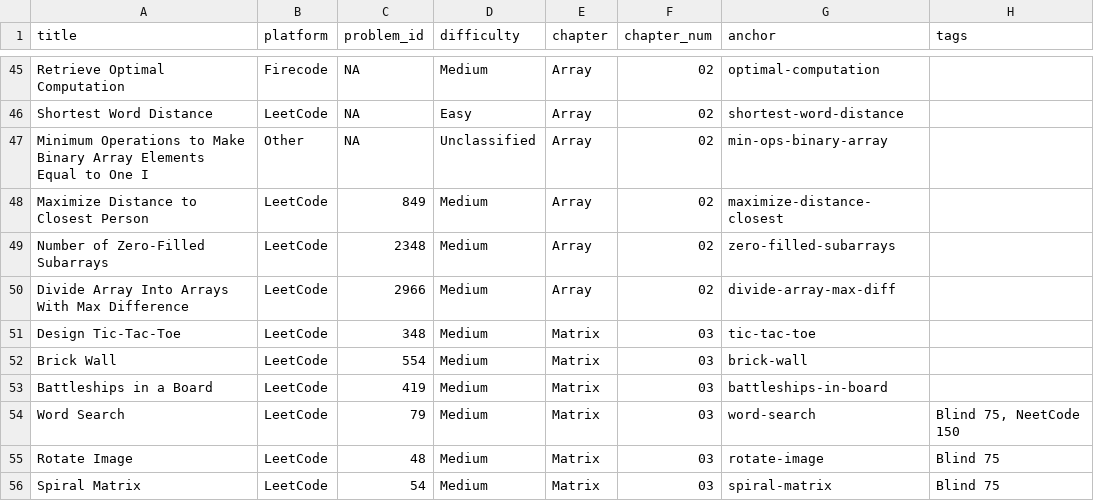
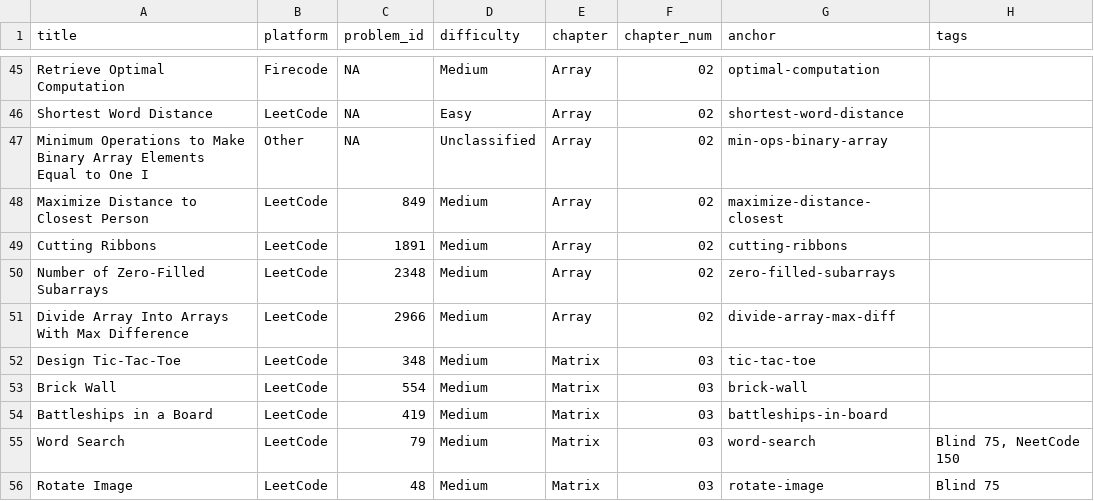
Before and after one commit to mcfongtw/CodingInterview, a CSV file: problems_data.csv, drawn as a sheet; only a part is shown, gaps mark what is left out; the shorter side is filled out with more unchanged rows.

Commit message:
feat: Add "Cutting Ribbons" problem
- Adds LeetCode problem 1891 "Cutting Ribbons" to the Array chapter.
- Includes a detailed solution using binary search on answer, with a walkthrough, visual examples, complexity analysis, and Java code.
- Updates `problems_data.csv` with the new problem's metadata.

```diff
--- a/problems_data.csv
+++ b/problems_data.csv
@@ -48,2 +48,3 @@ Minimum Operations to Make Binary Array Elements Equal to One I,Other,NA,Unclass
 Maximize Distance to Closest Person,LeetCode,849,Medium,Array,02,maximize-distance-closest,
+Cutting Ribbons,LeetCode,1891,Medium,Array,02,cutting-ribbons,
 Number of Zero-Filled Subarrays,LeetCode,2348,Medium,Array,02,zero-filled-subarrays,
```
Also changed, not shown: 1 other file.
